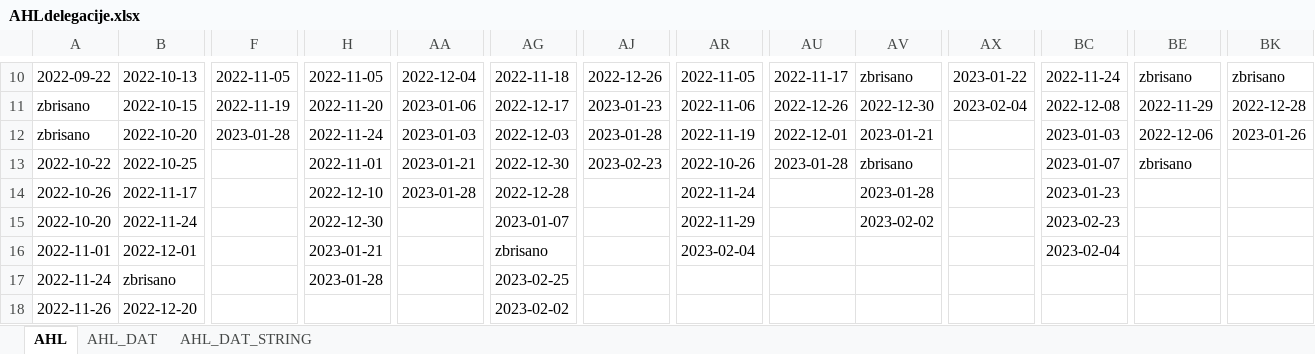
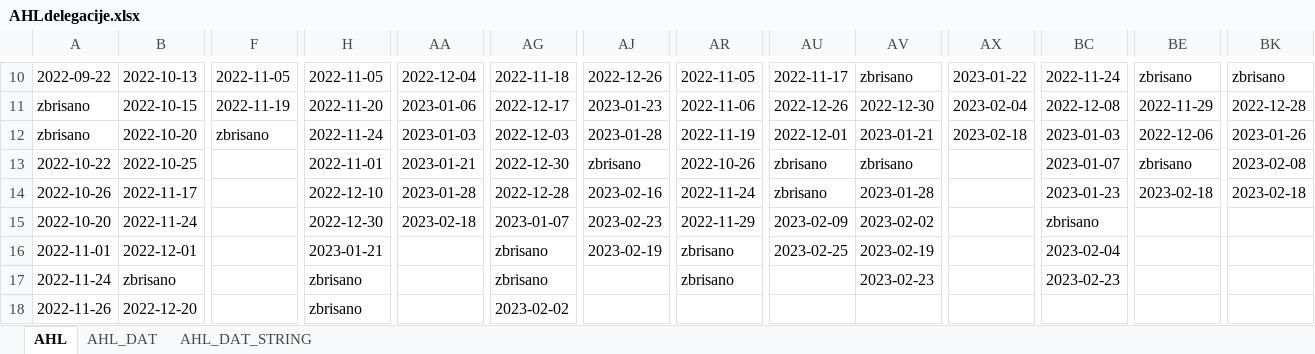
Before and after one commit to snojle23/delegacije, an Excel workbook: data/AHLdelegacije.xlsx, sheet AHL, drawn as a sheet; only a part is shown, gaps mark what is left out; values as stored, in another font and other column widths than the file's, no borders; the diff covers the shown part only; the diff names each change by its address in the sheet, - before the commit and + after, or states it on an @@ line.

```diff
--- a/data/AHLdelegacije.xlsx (sheet AHL)
+++ b/data/AHLdelegacije.xlsx (sheet AHL)
-F12: 2023-01-28
+F12: zbrisano
-AX12: (empty)
+AX12: 2023-02-18
-AJ13: 2023-02-23
+AJ13: zbrisano
-AU13: 2023-01-28
+AU13: zbrisano
-BK13: (empty)
+BK13: 2023-02-08
-AJ14: (empty)
+AJ14: 2023-02-16
-AU14: (empty)
+AU14: zbrisano
-BE14: (empty)
+BE14: 2023-02-18
-BK14: (empty)
+BK14: 2023-02-18
-AA15: (empty)
+AA15: 2023-02-18
-AJ15: (empty)
+AJ15: 2023-02-23
-AU15: (empty)
+AU15: 2023-02-09
-BC15: 2023-02-23
+BC15: zbrisano
-AJ16: (empty)
+AJ16: 2023-02-19
-AR16: 2023-02-04
+AR16: zbrisano
-AU16: (empty)
+AU16: 2023-02-25
-AV16: (empty)
+AV16: 2023-02-19
-H17: 2023-01-28
+H17: zbrisano
-AG17: 2023-02-25
+AG17: zbrisano
-AR17: (empty)
+AR17: zbrisano
-AV17: (empty)
+AV17: 2023-02-23
-BC17: (empty)
+BC17: 2023-02-23
-H18: (empty)
+H18: zbrisano
```
Also changed, not shown: 4 added rows, 1 removed row and 69 edited cells elsewhere in this sheet, sheet AHL_DAT, sheet AHL_DAT_STRING, data/ICEHLdelegacije.xlsx, 5 other files.
